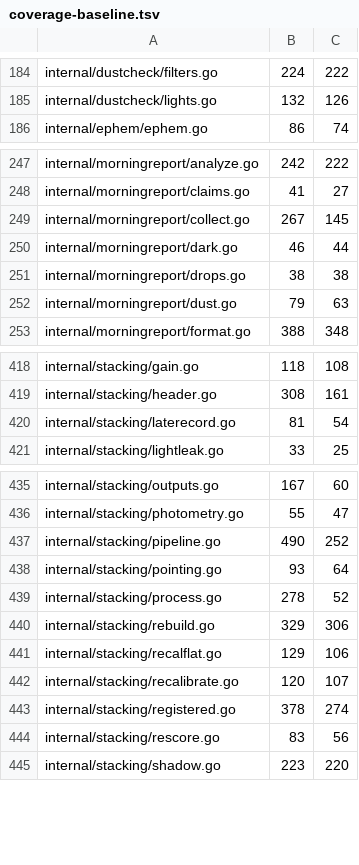
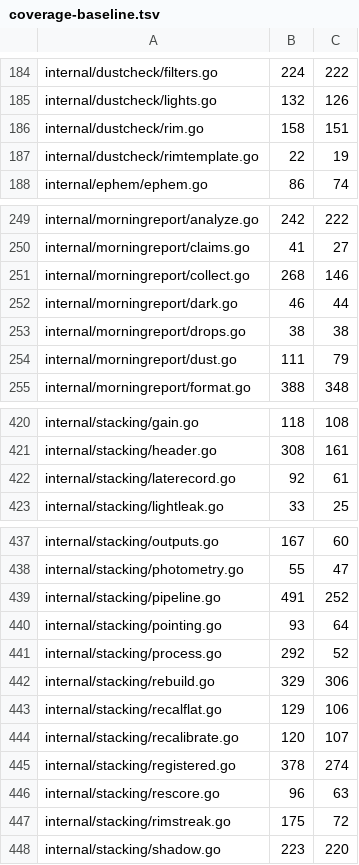
Before and after one commit to USA-RedDragon/astro-stacker, a TSV file: .github/coverage-baseline.tsv, drawn as a sheet; only a part is shown, gaps mark what is left out; the diff covers the shown part only.

```diff
--- a/.github/coverage-baseline.tsv
+++ b/.github/coverage-baseline.tsv
@@ -185,2 +185,4 @@ internal/dustcheck/filters.go	224	222
 internal/dustcheck/lights.go	132	126
+internal/dustcheck/rim.go	158	151
+internal/dustcheck/rimtemplate.go	22	19
 internal/ephem/ephem.go	86	74
@@ -248,6 +250,6 @@ internal/morningreport/analyze.go	242	222
 internal/morningreport/claims.go	41	27
-internal/morningreport/collect.go	267	145
+internal/morningreport/collect.go	268	146
 internal/morningreport/dark.go	46	44
 internal/morningreport/drops.go	38	38
-internal/morningreport/dust.go	79	63
+internal/morningreport/dust.go	111	79
 internal/morningreport/format.go	388	348
@@ -419,3 +421,3 @@ internal/stacking/gain.go	118	108
 internal/stacking/header.go	308	161
-internal/stacking/laterecord.go	81	54
+internal/stacking/laterecord.go	92	61
 internal/stacking/lightleak.go	33	25
@@ -436,5 +438,5 @@ internal/stacking/outputs.go	167	60
 internal/stacking/photometry.go	55	47
-internal/stacking/pipeline.go	490	252
+internal/stacking/pipeline.go	491	252
 internal/stacking/pointing.go	93	64
-internal/stacking/process.go	278	52
+internal/stacking/process.go	292	52
 internal/stacking/rebuild.go	329	306
@@ -443,3 +445,4 @@ internal/stacking/recalibrate.go	120	107
 internal/stacking/registered.go	378	274
-internal/stacking/rescore.go	83	56
+internal/stacking/rescore.go	96	63
+internal/stacking/rimstreak.go	175	72
 internal/stacking/shadow.go	223	220
```
Also changed, not shown: 3 edited cells elsewhere in this file, 1 other file.
